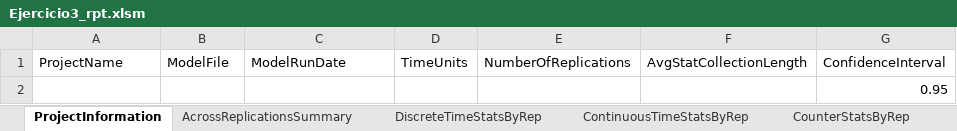
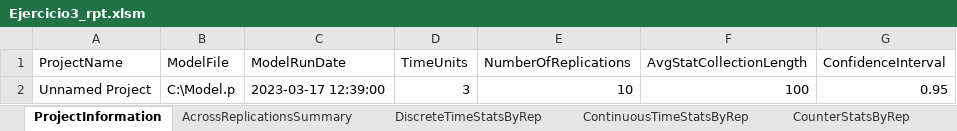
Before and after one commit to d4sTr0wk/2-cuatri, an Excel workbook: MSS/Modelado mio/Arena/Clase 2/Ejercicio3_rpt.xlsm, sheet ProjectInformation, drawn as a sheet; values as stored, in another font and other column widths than the file's, no borders; conditional formats and table styles not drawn; removed rows and columns are numbered as before the commit, all else as after; the diff names each change by its address in the sheet, - before the commit and + after, or states it on an @@ line.

```diff
--- a/MSS/Modelado mio/Arena/Clase 2/Ejercicio3_rpt.xlsm (sheet ProjectInformation)
+++ b/MSS/Modelado mio/Arena/Clase 2/Ejercicio3_rpt.xlsm (sheet ProjectInformation)
-row 2:  |  |  |  |  |  | 0.95
+row 2: Unnamed Project | C:\Model.p | 2023-03-17 12:39:00 | 3 | 10 | 100 | 0.95
```
Also changed, not shown: sheet DiscreteTimeStatsByRep, sheet FrequencyStatsByRep, sheet OutputStatsByRep, sheet ContinuousTimeStatsByRep, sheet CounterStatsByRep, sheet AcrossReplicationsSummary, MSS/Modelado mio/Arena/Clase 3/Ejercicio_rpt.xlsm, 13 other files.
